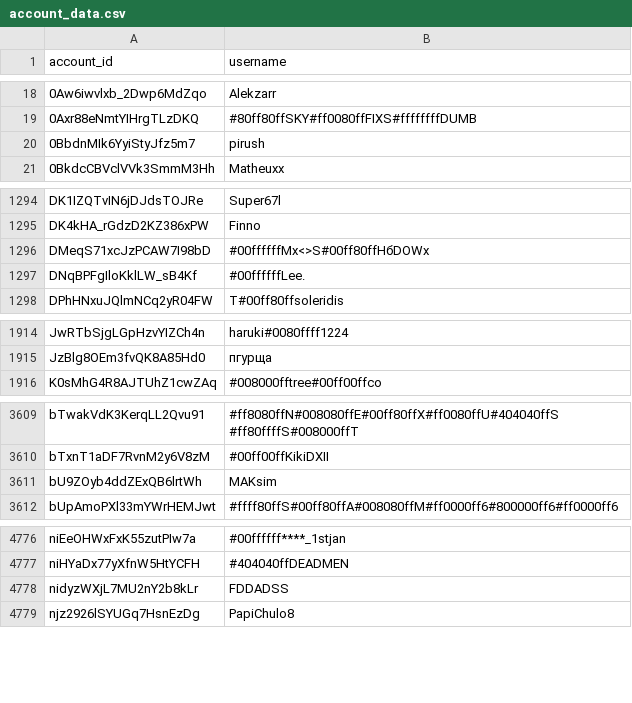
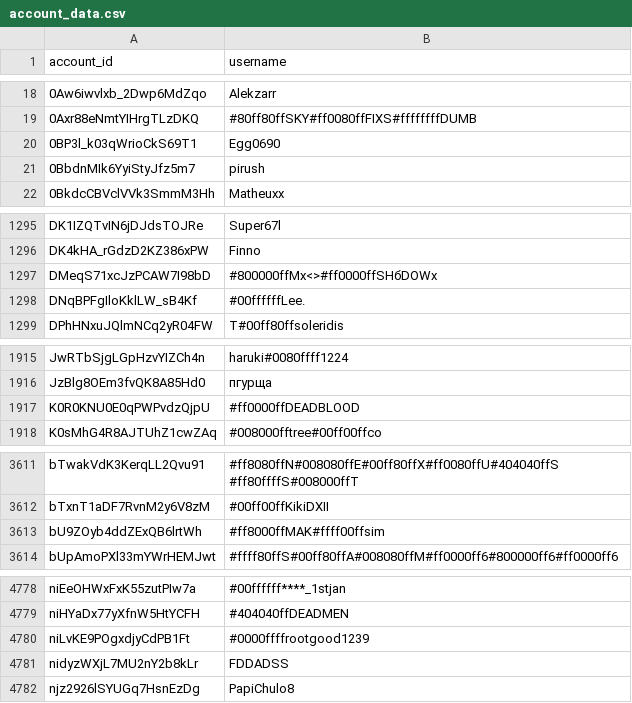
Before and after one commit to pewpewlive/ppl-data, a CSV file: account_data.csv, drawn as a sheet; only a part is shown, gaps mark what is left out; the diff covers the shown part only.

Commit message:
Roll new data computed at Sun, 23 Nov 2025 00:01:23 UTC

```diff
--- a/account_data.csv
+++ b/account_data.csv
@@ -19,2 +19,3 @@ account_id,username
 0Axr88eNmtYIHrgTLzDKQ,#80ff80ffSKY#ff0080ffFIXS#ffffffffDUMB
+0BP3l_k03qWrioCkS69T1,Egg0690
 0BbdnMIk6YyiStyJfz5m7,pirush
@@ -1295,3 +1296,3 @@ DK1IZQTvIN6jDJdsTOJRe,Super67l
 DK4kHA_rGdzD2KZ386xPW,Finno
-DMeqS71xcJzPCAW7I98bD,#00ffffffMх<>S#00ff80ffHбDOWх
+DMeqS71xcJzPCAW7I98bD,#800000ffMх<>#ff0000ffSHбDOWх
 DNqBPFgIloKklLW_sB4Kf,#00ffffffLee.
@@ -1915,2 +1916,3 @@ JwRTbSjgLGpHzvYIZCh4n,haruki#0080ffff1224
 JzBlg8OEm3fvQK8A85Hd0,пгурща
+K0R0KNU0E0qPWPvdzQjpU,#ff0000ffDEADBLOOD
 K0sMhG4R8AJTUhZ1cwZAq,#008000fftree#00ff00ffco
@@ -3610,3 +3612,3 @@ bTwakVdK3KerqLL2Qvu91,#ff8080ffN#008080ffE#00ff80ffX#ff0080ffU#404040ffS #ff80ff
 bTxnT1aDF7RvnM2y6V8zM,#00ff00ffKikiDXII
-bU9ZOyb4ddZExQB6lrtWh,MAKsim
+bU9ZOyb4ddZExQB6lrtWh,#ff8000ffMAK#ffff00ffsim
 bUpAmoPXl33mYWrHEMJwt,#ffff80ffS#00ff80ffA#008080ffM#ff0000ff6#800000ff6#ff0000ff6
@@ -4777,2 +4779,3 @@ niEeOHWxFxK55zutPIw7a,#00ffffff****_1stjan
 niHYaDx77yXfnW5HtYCFH,#404040ffDEADMEN
+niLvKE9POgxdjyCdPB1Ft,#0000ffffrootgood1239
 nidyzWXjL7MU2nY2b8kLr,FDDADSS
```
Also changed, not shown: 1 edited cell elsewhere in this file.
